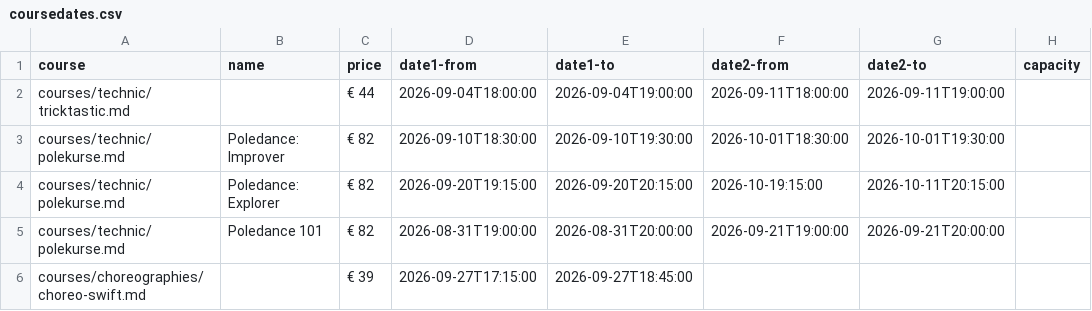
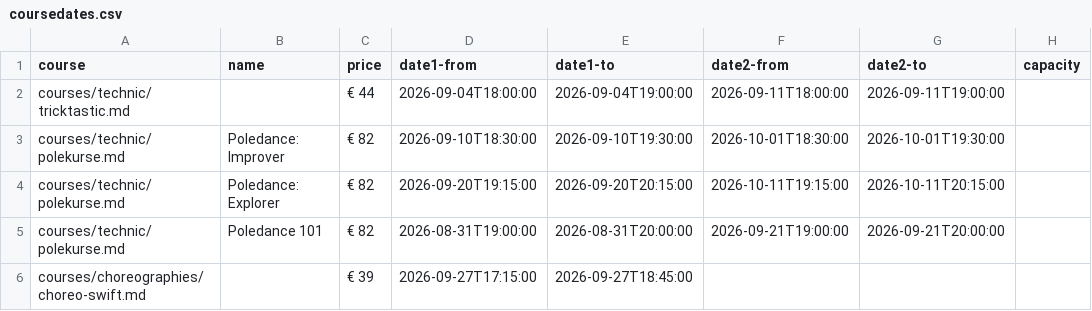
Before and after one commit to ivypoledance/ivypoledance.github.io, a CSV file: coursedates.csv, drawn as a sheet.

Commit message:
Update coursedates.csv

```diff
--- a/coursedates.csv
+++ b/coursedates.csv
@@ -3,3 +3,3 @@ courses/technic/tricktastic.md,,€ 44,2026-09-04T18:00:00,2026-09-04T19:00:00,2
 courses/technic/polekurse.md,Poledance: Improver,€ 82,2026-09-10T18:30:00,2026-09-10T19:30:00,2026-10-01T18:30:00,2026-10-01T19:30:00,
-courses/technic/polekurse.md,Poledance: Explorer,€ 82,2026-09-20T19:15:00,2026-09-20T20:15:00,2026-10-19:15:00,2026-10-11T20:15:00,
+courses/technic/polekurse.md,Poledance: Explorer,€ 82,2026-09-20T19:15:00,2026-09-20T20:15:00,2026-10-11T19:15:00,2026-10-11T20:15:00,
 courses/technic/polekurse.md,Poledance 101,€ 82,2026-08-31T19:00:00,2026-08-31T20:00:00,2026-09-21T19:00:00,2026-09-21T20:00:00,
```
